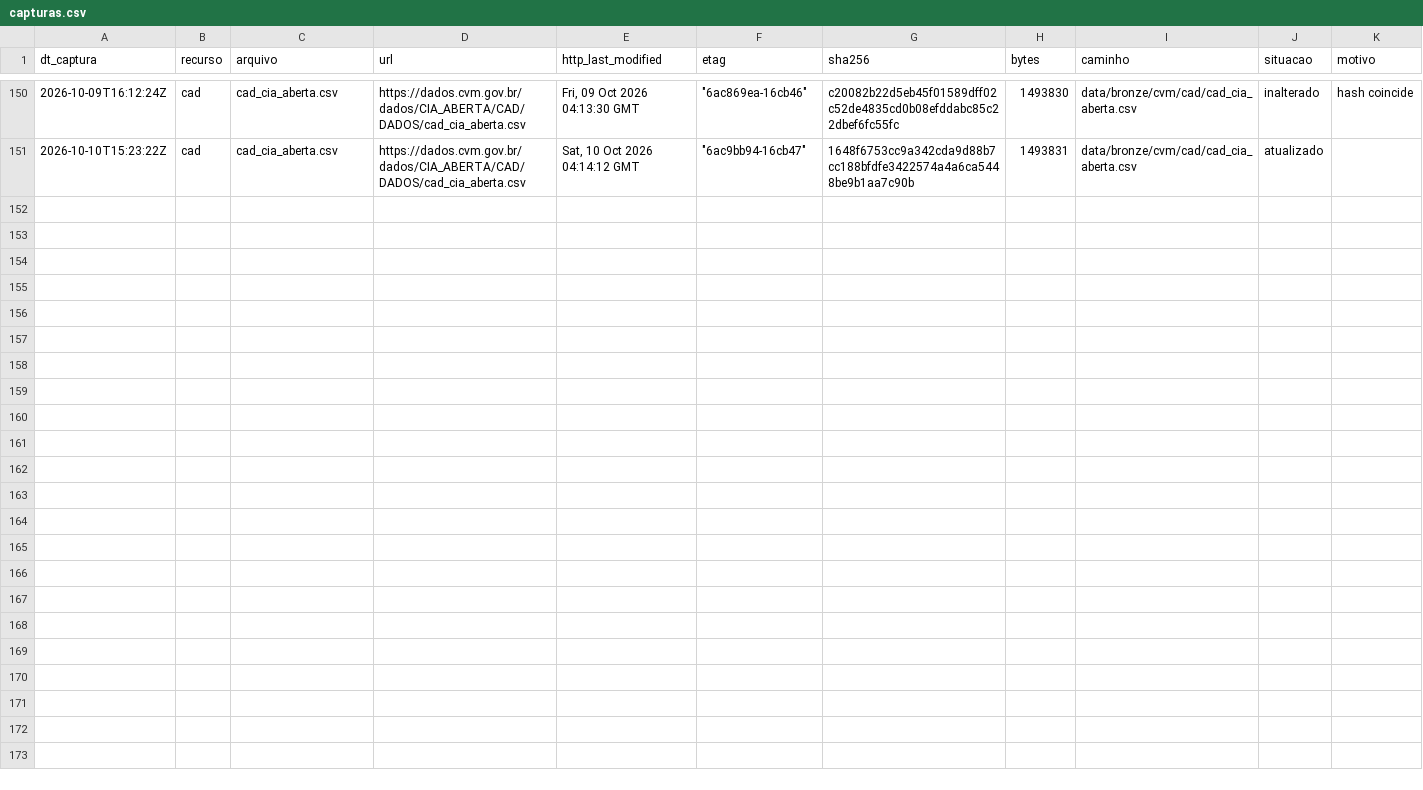
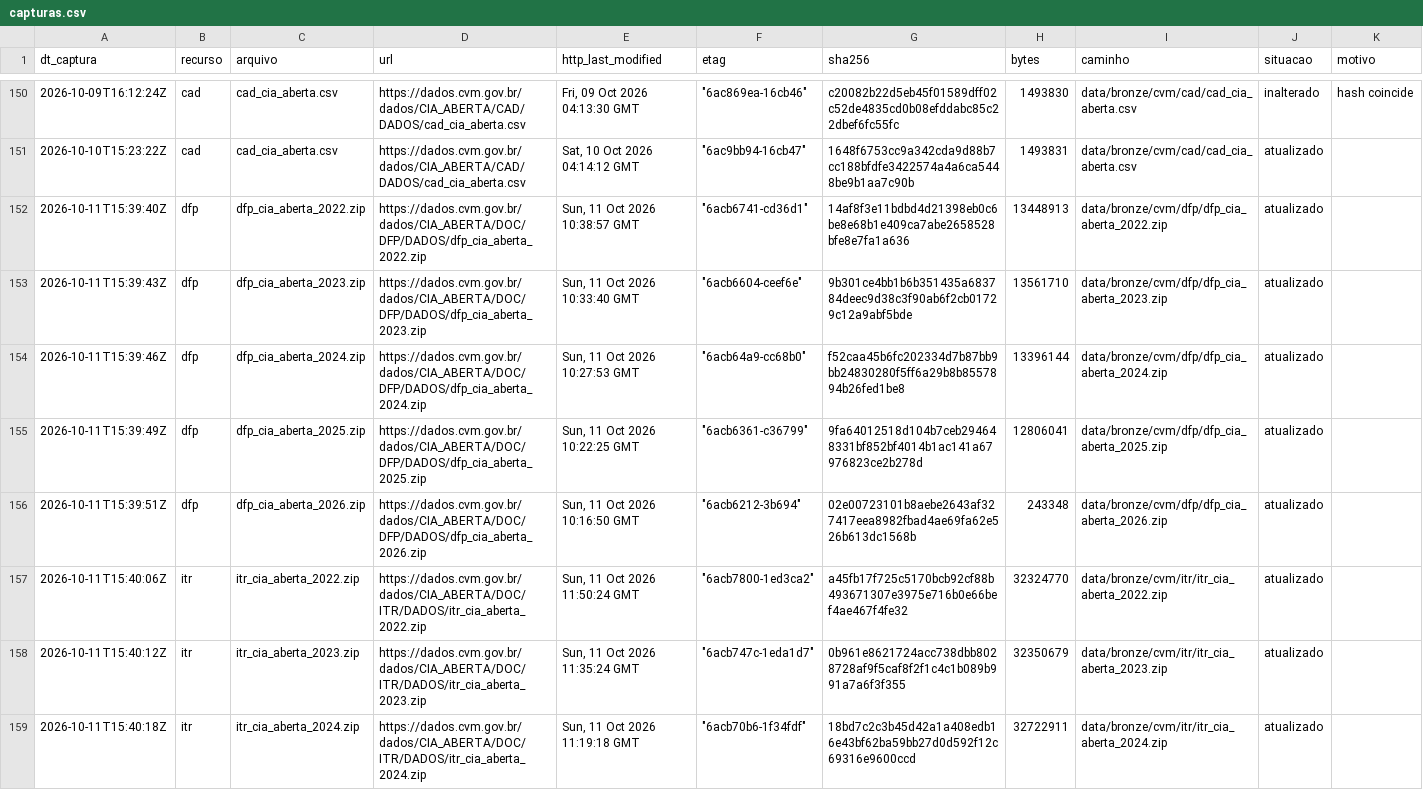
Before and after one commit to OsvaldoSantana/meol, a CSV file: docs/acervo/cvm/capturas.csv, drawn as a sheet; only a part is shown, gaps mark what is left out; the diff covers the shown part only.

```diff
--- a/docs/acervo/cvm/capturas.csv
+++ b/docs/acervo/cvm/capturas.csv
@@ -151 +151,9 @@ dt_captura;recurso;arquivo;url;http_last_modified;etag;sha256;bytes;caminho;situ
 2026-10-10T15:23:22Z;cad;cad_cia_aberta.csv;https://dados.cvm.gov.br/dados/CIA_ABERTA/CAD/DADOS/cad_cia_aberta.csv;Sat, 10 Oct 2026 04:14:12 GMT;"""6ac9bb94-16cb47""";1648f6753cc9a342cda9d88b7cc188bfdfe3422574a4a6ca5448be9b1aa7c90b;1493831;data/bronze/cvm/cad/cad_cia_aberta.csv;atualizado;
+2026-10-11T15:39:40Z;dfp;dfp_cia_aberta_2022.zip;https://dados.cvm.gov.br/dados/CIA_ABERTA/DOC/DFP/DADOS/dfp_cia_aberta_2022.zip;Sun, 11 Oct 2026 10:38:57 GMT;"""6acb6741-cd36d1""";14af8f3e11bdbd4d21398eb0c6be8e68b1e409ca7abe2658528bfe8e7fa1a636;13448913;data/bronze/cvm/dfp/dfp_cia_aberta_2022.zip;atualizado;
+2026-10-11T15:39:43Z;dfp;dfp_cia_aberta_2023.zip;https://dados.cvm.gov.br/dados/CIA_ABERTA/DOC/DFP/DADOS/dfp_cia_aberta_2023.zip;Sun, 11 Oct 2026 10:33:40 GMT;"""6acb6604-ceef6e""";9b301ce4bb1b6b351435a683784deec9d38c3f90ab6f2cb01729c12a9abf5bde;13561710;data/bronze/cvm/dfp/dfp_cia_aberta_2023.zip;atualizado;
+2026-10-11T15:39:46Z;dfp;dfp_cia_aberta_2024.zip;https://dados.cvm.gov.br/dados/CIA_ABERTA/DOC/DFP/DADOS/dfp_cia_aberta_2024.zip;Sun, 11 Oct 2026 10:27:53 GMT;"""6acb64a9-cc68b0""";f52caa45b6fc202334d7b87bb9bb24830280f5ff6a29b8b8557894b26fed1be8;13396144;data/bronze/cvm/dfp/dfp_cia_aberta_2024.zip;atualizado;
+2026-10-11T15:39:49Z;dfp;dfp_cia_aberta_2025.zip;https://dados.cvm.gov.br/dados/CIA_ABERTA/DOC/DFP/DADOS/dfp_cia_aberta_2025.zip;Sun, 11 Oct 2026 10:22:25 GMT;"""6acb6361-c36799""";9fa64012518d104b7ceb294648331bf852bf4014b1ac141a67976823ce2b278d;12806041;data/bronze/cvm/dfp/dfp_cia_aberta_2025.zip;atualizado;
+2026-10-11T15:39:51Z;dfp;dfp_cia_aberta_2026.zip;https://dados.cvm.gov.br/dados/CIA_ABERTA/DOC/DFP/DADOS/dfp_cia_aberta_2026.zip;Sun, 11 Oct 2026 10:16:50 GMT;"""6acb6212-3b694""";02e00723101b8aebe2643af327417eea8982fbad4ae69fa62e526b613dc1568b;243348;data/bronze/cvm/dfp/dfp_cia_aberta_2026.zip;atualizado;
+2026-10-11T15:40:06Z;itr;itr_cia_aberta_2022.zip;https://dados.cvm.gov.br/dados/CIA_ABERTA/DOC/ITR/DADOS/itr_cia_aberta_2022.zip;Sun, 11 Oct 2026 11:50:24 GMT;"""6acb7800-1ed3ca2""";a45fb17f725c5170bcb92cf88b493671307e3975e716b0e66bef4ae467f4fe32;32324770;data/bronze/cvm/itr/itr_cia_aberta_2022.zip;atualizado;
+2026-10-11T15:40:12Z;itr;itr_cia_aberta_2023.zip;https://dados.cvm.gov.br/dados/CIA_ABERTA/DOC/ITR/DADOS/itr_cia_aberta_2023.zip;Sun, 11 Oct 2026 11:35:24 GMT;"""6acb747c-1eda1d7""";0b961e8621724acc738dbb8028728af9f5caf8f2f1c4c1b089b991a7a6f3f355;32350679;data/bronze/cvm/itr/itr_cia_aberta_2023.zip;atualizado;
+2026-10-11T15:40:18Z;itr;itr_cia_aberta_2024.zip;https://dados.cvm.gov.br/dados/CIA_ABERTA/DOC/ITR/DADOS/itr_cia_aberta_2024.zip;Sun, 11 Oct 2026 11:19:18 GMT;"""6acb70b6-1f34fdf""";18bd7c2c3b45d42a1a408edb16e43bf62ba59bb27d0d592f12c69316e9600ccd;32722911;data/bronze/cvm/itr/itr_cia_aberta_2024.zip;atualizado;
```
Also changed, not shown: 7 added rows elsewhere in this file.
